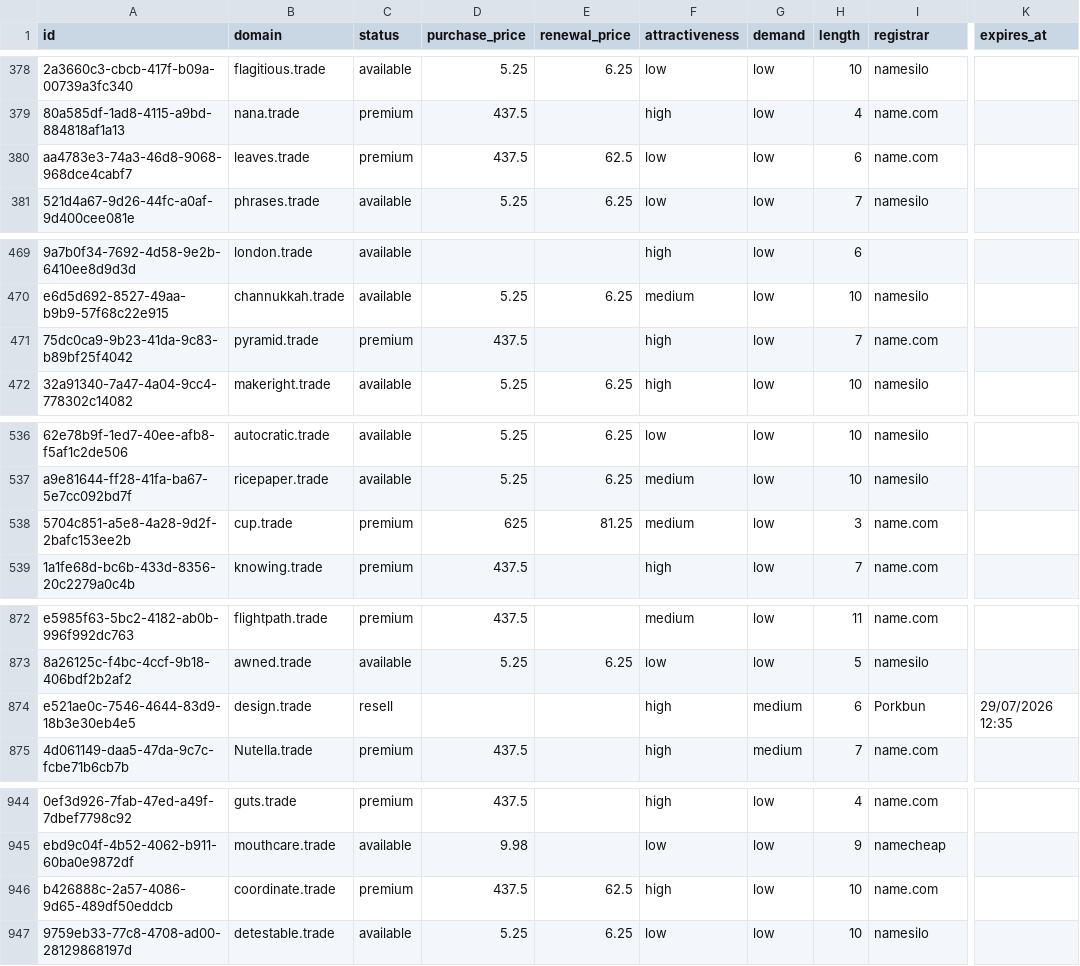
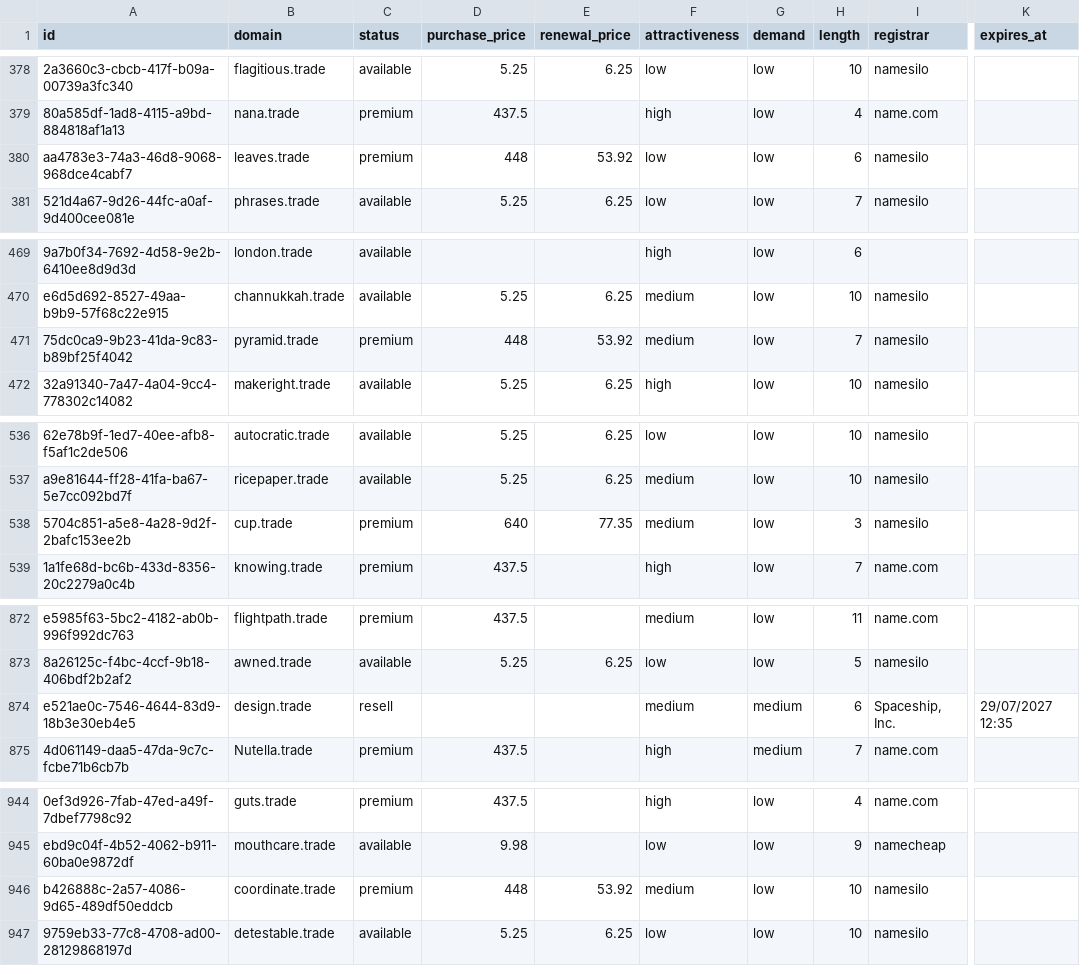
Before and after one commit to UniqueDomains/trade-oneword-domains, a CSV file: trade.csv, drawn as a sheet; only a part is shown, gaps mark what is left out; the diff covers the shown part only; the diff names each change by its address in the sheet, - before the commit and + after, or states it on an @@ line.

Commit message:
Domains update

```diff
--- a/trade.csv
+++ b/trade.csv
-D380 (purchase_price): 437.5
+D380 (purchase_price): 448
-E380 (renewal_price): 62.5
+E380 (renewal_price): 53.92
-I380 (registrar): name.com
+I380 (registrar): namesilo
-D471 (purchase_price): 437.5
+D471 (purchase_price): 448
-E471 (renewal_price): (empty)
+E471 (renewal_price): 53.92
-F471 (attractiveness): high
+F471 (attractiveness): medium
-I471 (registrar): name.com
+I471 (registrar): namesilo
-D538 (purchase_price): 625
+D538 (purchase_price): 640
-E538 (renewal_price): 81.25
+E538 (renewal_price): 77.35
-I538 (registrar): name.com
+I538 (registrar): namesilo
-F874 (attractiveness): high
+F874 (attractiveness): medium
-I874 (registrar): Porkbun
+I874 (registrar): Spaceship, Inc.
-K874 (expires_at): 29/07/2026 12:35
+K874 (expires_at): 29/07/2027 12:35
-D946 (purchase_price): 437.5
+D946 (purchase_price): 448
-E946 (renewal_price): 62.5
+E946 (renewal_price): 53.92
-F946 (attractiveness): high
+F946 (attractiveness): medium
-I946 (registrar): name.com
+I946 (registrar): namesilo
```
Also changed, not shown: 1 edited cell elsewhere in this file, 4 other files.
